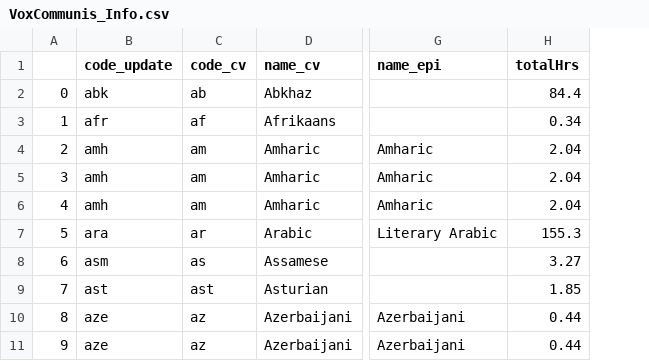
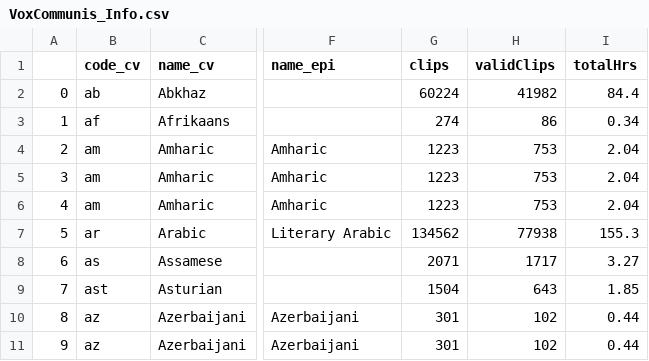
Before and after one commit to pacscilab/voxcommunis, a CSV file: vxc_lang_code_processing/VoxCommunis_Info.csv, drawn as a sheet; only a part is shown, gaps mark what is left out; removed rows and columns are numbered as before the commit, all else as after; the diff names each change by its address in the sheet, - before the commit and + after, or states it on an @@ line.

```diff
--- a/vxc_lang_code_processing/VoxCommunis_Info.csv
+++ b/vxc_lang_code_processing/VoxCommunis_Info.csv
-column B (code_update), rows 2-11: abk | afr | amh | amh | amh | ara | asm | ast | aze | aze
+column G (clips), rows 2-11: 60224 | 274 | 1223 | 1223 | 1223 | 134562 | 2071 | 1504 | 301 | 301
+column H (validClips), rows 2-11: 41982 | 86 | 753 | 753 | 753 | 77938 | 1717 | 643 | 102 | 102
```
Also changed, not shown: vxc_pipeline/VoxCommunis_tracking.csv, 4 other files.
